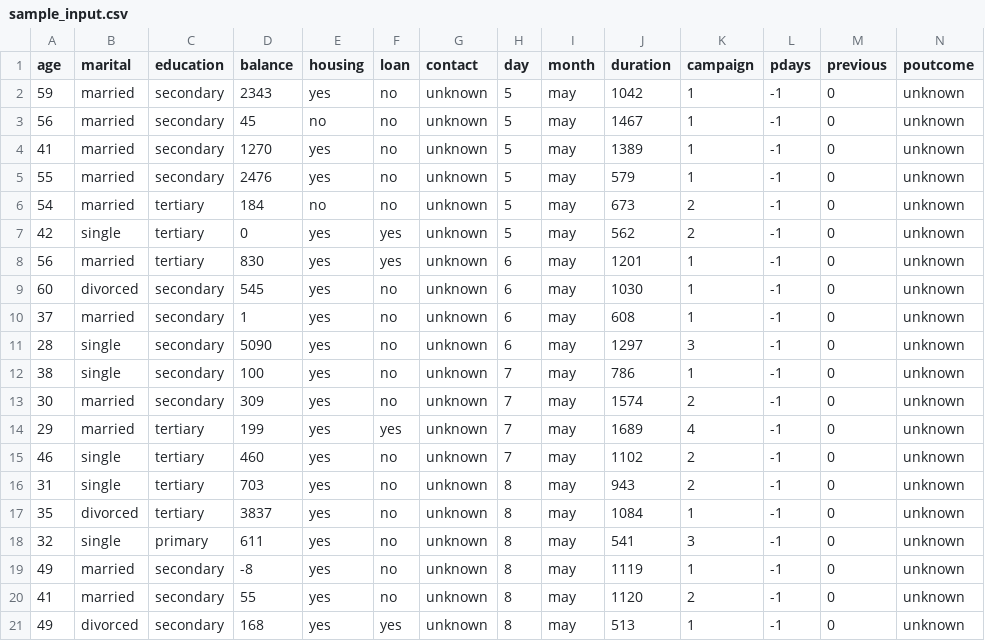
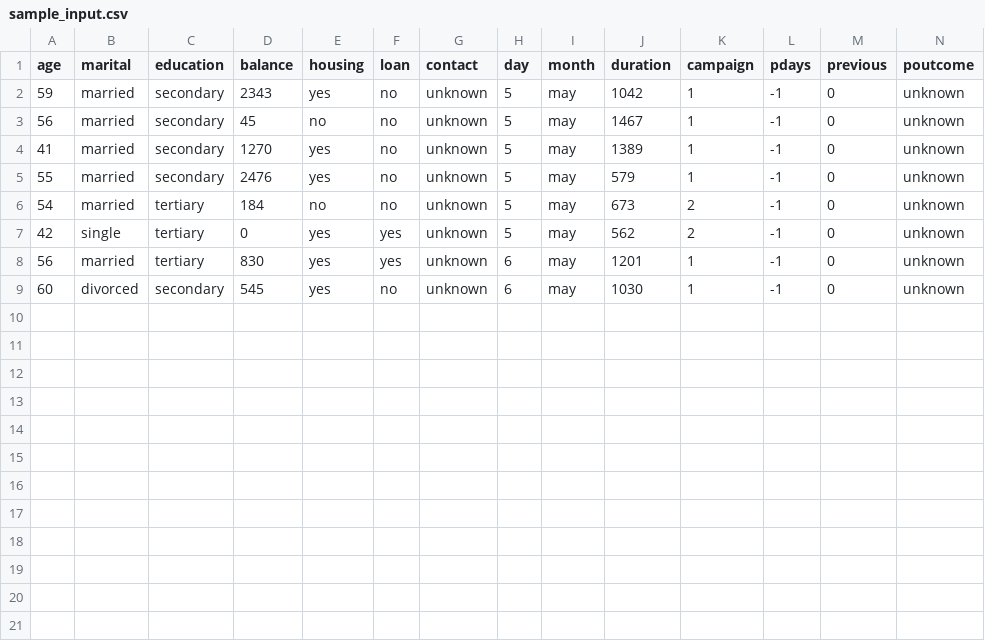
Before and after one commit to Mphasis-ML-Marketplace/Bank-Marketing-Campaign-Analyzer, a CSV file: input/sample_input.csv, drawn as a sheet; the diff names each change by its address in the sheet, - before the commit and + after, or states it on an @@ line.

Commit message:
Update sample_input.csv

```diff
--- a/input/sample_input.csv
+++ b/input/sample_input.csv
-row 10: 37 | married | secondary | 1 | yes | no | unknown | 6 | may | 608 | 1 | -1 | 0 | unknown
-row 11: 28 | single | secondary | 5090 | yes | no | unknown | 6 | may | 1297 | 3 | -1 | 0 | unknown
-row 12: 38 | single | secondary | 100 | yes | no | unknown | 7 | may | 786 | 1 | -1 | 0 | unknown
-row 13: 30 | married | secondary | 309 | yes | no | unknown | 7 | may | 1574 | 2 | -1 | 0 | unknown
-row 14: 29 | married | tertiary | 199 | yes | yes | unknown | 7 | may | 1689 | 4 | -1 | 0 | unknown
-row 15: 46 | single | tertiary | 460 | yes | no | unknown | 7 | may | 1102 | 2 | -1 | 0 | unknown
-row 16: 31 | single | tertiary | 703 | yes | no | unknown | 8 | may | 943 | 2 | -1 | 0 | unknown
-row 17: 35 | divorced | tertiary | 3837 | yes | no | unknown | 8 | may | 1084 | 1 | -1 | 0 | unknown
-row 18: 32 | single | primary | 611 | yes | no | unknown | 8 | may | 541 | 3 | -1 | 0 | unknown
-row 19: 49 | married | secondary | -8 | yes | no | unknown | 8 | may | 1119 | 1 | -1 | 0 | unknown
-row 20: 41 | married | secondary | 55 | yes | no | unknown | 8 | may | 1120 | 2 | -1 | 0 | unknown
-row 21: 49 | divorced | secondary | 168 | yes | yes | unknown | 8 | may | 513 | 1 | -1 | 0 | unknown
```
